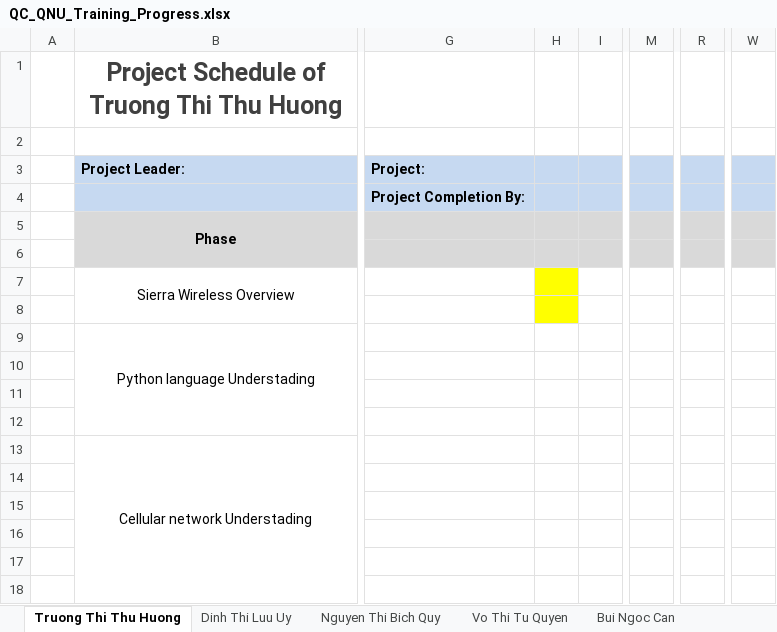
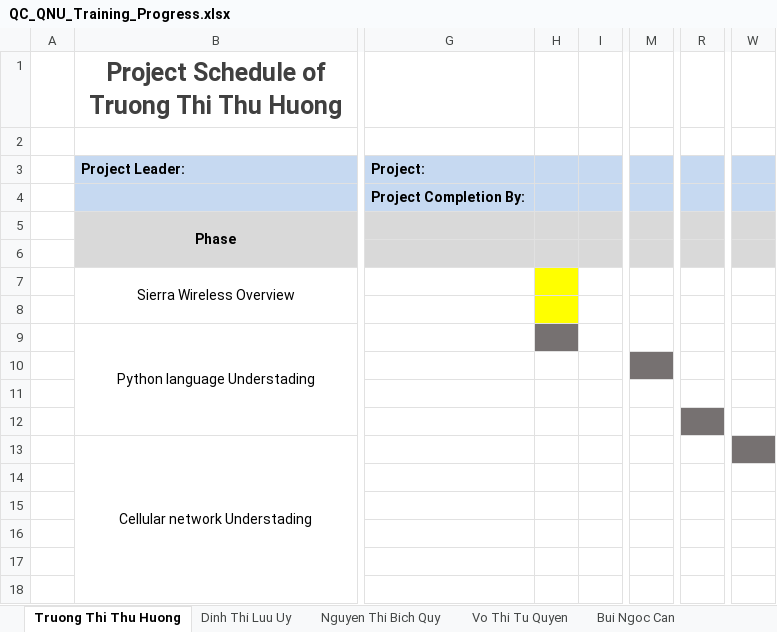
Before and after one commit to uithienrong/QC_Training_2019_01, an Excel workbook: QC_QNU_Training_Progress.xlsx, sheet Truong Thi Thu Huong, drawn as a sheet; only a part is shown, gaps mark what is left out; values as stored, in another font and other column widths than the file's, no borders; the diff names each change by its address in the sheet, - before the commit and + after, or states it on an @@ line.

Commit message:
update

```diff
--- a/QC_QNU_Training_Progress.xlsx (sheet Truong Thi Thu Huong)
+++ b/QC_QNU_Training_Progress.xlsx (sheet Truong Thi Thu Huong)
-H9 fill: none
+H9 fill: #767171
-M10 fill: none
+M10 fill: #767171
-R12 fill: none
+R12 fill: #767171
-W13 fill: none
+W13 fill: #767171
```
